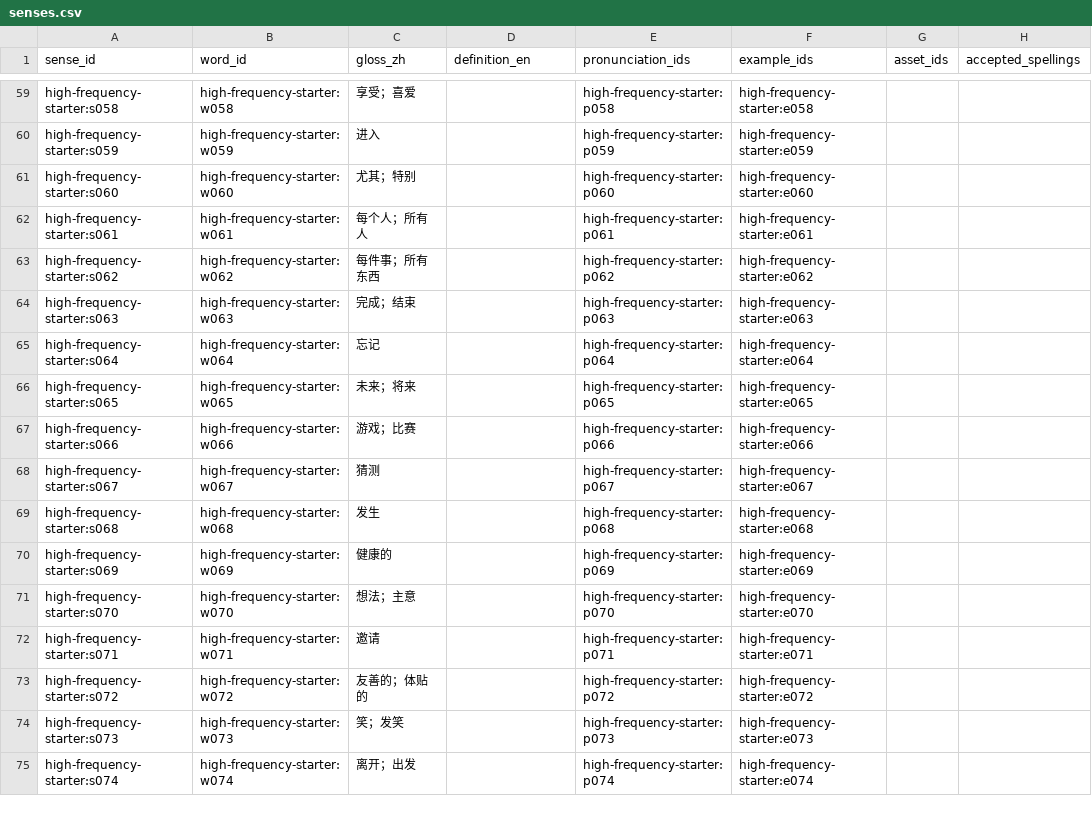
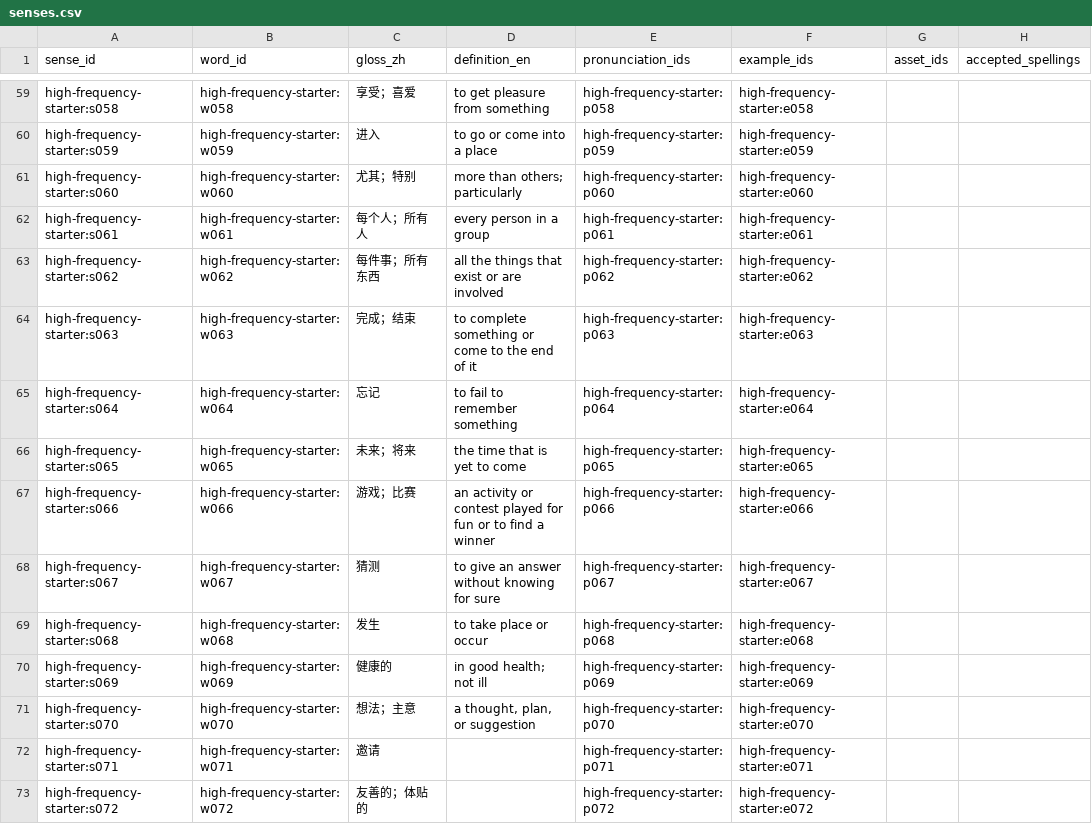
Before and after one commit to kangshuaibing329/infamous-specter, a CSV file: content-packs/high-frequency-starter/0.2.0/senses.csv, drawn as a sheet; only a part is shown, gaps mark what is left out; the shorter side is filled out with more unchanged rows; the diff covers the shown part only; the diff names each change by its address in the sheet, - before the commit and + after, or states it on an @@ line.

```diff
--- a/content-packs/high-frequency-starter/0.2.0/senses.csv
+++ b/content-packs/high-frequency-starter/0.2.0/senses.csv
-D59 (definition_en): (empty)
+D59 (definition_en): to get pleasure from something
-D60 (definition_en): (empty)
+D60 (definition_en): to go or come into a place
-D61 (definition_en): (empty)
+D61 (definition_en): more than others; particularly
-D62 (definition_en): (empty)
+D62 (definition_en): every person in a group
-D63 (definition_en): (empty)
+D63 (definition_en): all the things that exist or are involved
-D64 (definition_en): (empty)
+D64 (definition_en): to complete something or come to the end of it
-D65 (definition_en): (empty)
+D65 (definition_en): to fail to remember something
-D66 (definition_en): (empty)
+D66 (definition_en): the time that is yet to come
-D67 (definition_en): (empty)
+D67 (definition_en): an activity or contest played for fun or to find a winner
-D68 (definition_en): (empty)
+D68 (definition_en): to give an answer without knowing for sure
-D69 (definition_en): (empty)
+D69 (definition_en): to take place or occur
-D70 (definition_en): (empty)
+D70 (definition_en): in good health; not ill
-D71 (definition_en): (empty)
+D71 (definition_en): a thought, plan, or suggestion
```
Also changed, not shown: 27 edited cells elsewhere in this file.
